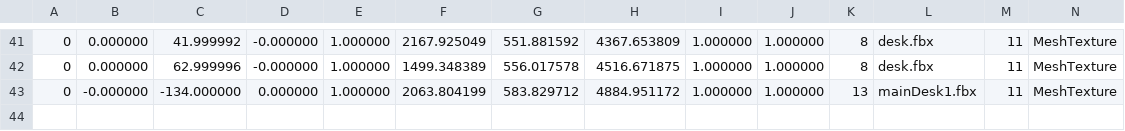
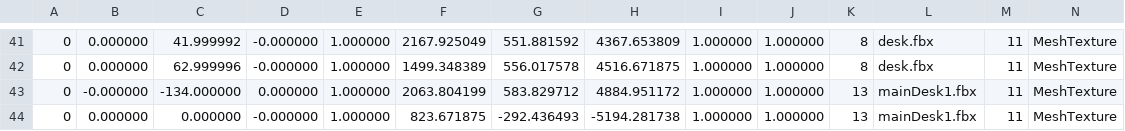
Before and after one commit to pasongsj/DeathDoor, a CSV file: ContentResources/MapInfo/OfficeLevel_Obj.csvread.csv, drawn as a sheet; only a part is shown, gaps mark what is left out; the diff names each change by its address in the sheet, - before the commit and + after, or states it on an @@ line.

Commit message:
허동석 add : FortressLevel 네비메쉬 추가, 임시배치 완료

```diff
--- a/ContentResources/MapInfo/OfficeLevel_Obj.csvread.csv
+++ b/ContentResources/MapInfo/OfficeLevel_Obj.csvread.csv
+row 44: 0 | 0.000000 | 0.000000 | -0.000000 | 1.000000 | 823.671875 | -292.436493 | -5194.281738 | 1.000000 | 1.000000 | 13 | mainDesk1.fbx | 11 | MeshTexture
```
Also changed, not shown: ContentResources/MapInfo/OfficeLevel_Obj.csv, 10 other files.
